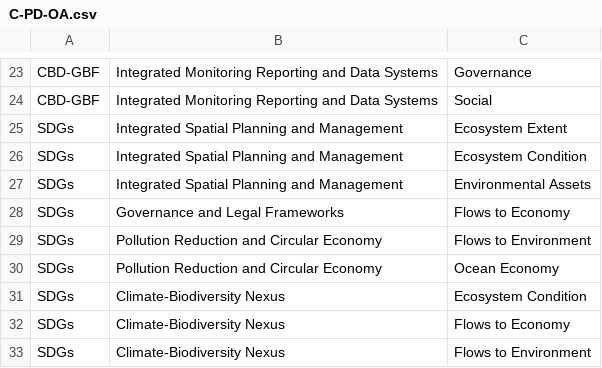
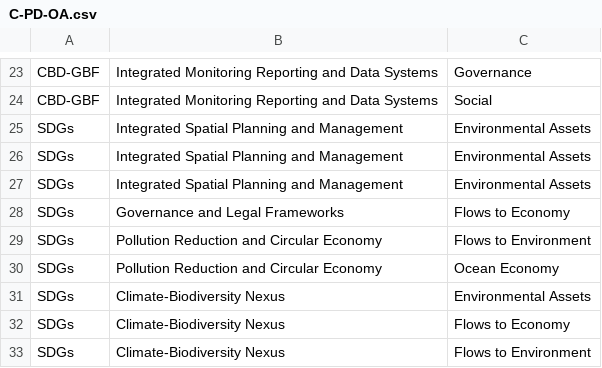
Before and after one commit to MariaGAlarcon/environmental-conventions-data.csv, a CSV file: C-PD-OA.csv, drawn as a sheet; only a part is shown, gaps mark what is left out; the diff covers the shown part only.

```diff
--- a/C-PD-OA.csv
+++ b/C-PD-OA.csv
@@ -24,4 +24,4 @@ CBD-GBF,Integrated Monitoring Reporting and Data Systems,Governance
 CBD-GBF,Integrated Monitoring Reporting and Data Systems,Social
-SDGs,Integrated Spatial Planning and Management,Ecosystem Extent
-SDGs,Integrated Spatial Planning and Management,Ecosystem Condition
+SDGs,Integrated Spatial Planning and Management,Environmental Assets
+SDGs,Integrated Spatial Planning and Management,Environmental Assets
 SDGs,Integrated Spatial Planning and Management,Environmental Assets
@@ -30,3 +30,3 @@ SDGs,Pollution Reduction and Circular Economy,Flows to Environment
 SDGs,Pollution Reduction and Circular Economy,Ocean Economy
-SDGs,Climate-Biodiversity Nexus,Ecosystem Condition
+SDGs,Climate-Biodiversity Nexus,Environmental Assets
 SDGs,Climate-Biodiversity Nexus,Flows to Economy
```
Also changed, not shown: 1 added row, 1 removed row and 28 edited cells elsewhere in this file.
